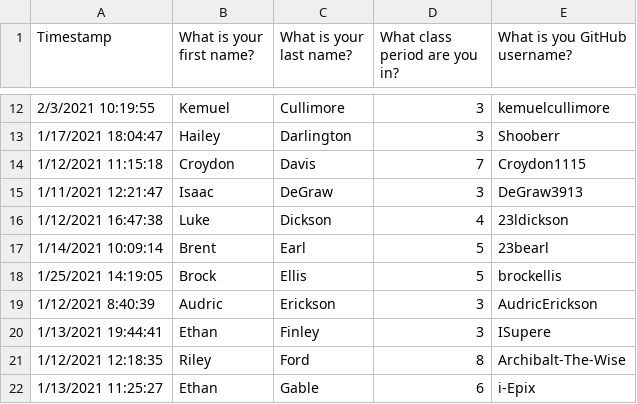
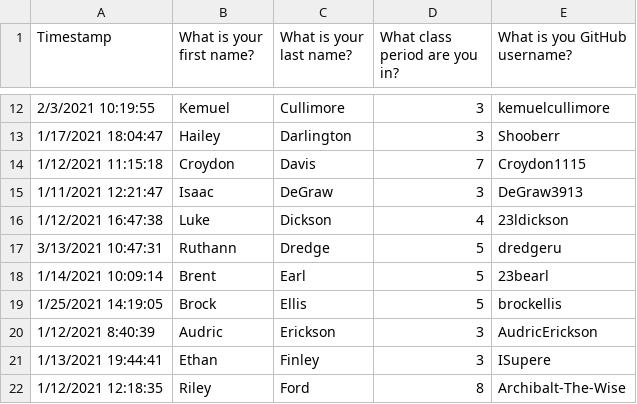
Before and after one commit to mrsimonsen/SimoGrader, a CSV file: What's in a Username_ (Responses) - Copy of Form Responses 1.csv, drawn as a sheet; only a part is shown, gaps mark what is left out; the shorter side is filled out with more unchanged rows.

Commit message:
student added

```diff
--- a/What's in a Username_ (Responses) - Copy of Form Responses 1.csv
+++ b/What's in a Username_ (Responses) - Copy of Form Responses 1.csv
@@ -16,2 +16,3 @@ Timestamp,What is your first name?,What is your last name?,What class period are
 1/12/2021 16:47:38,Luke,Dickson,4,23ldickson
+3/13/2021 10:47:31,Ruthann,Dredge,5,dredgeru
 1/14/2021 10:09:14,Brent,Earl,5,23bearl
```
